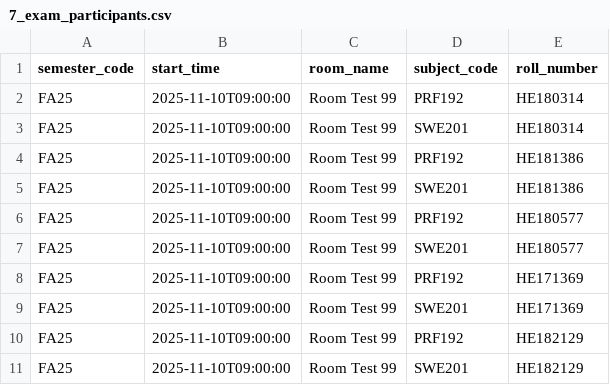
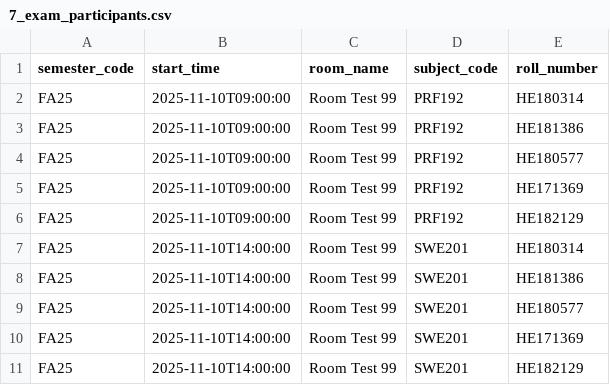
Before and after one commit to Ndh474/context, a CSV file: test_wf_csv/7_exam_participants.csv, drawn as a sheet.

```diff
--- a/test_wf_csv/7_exam_participants.csv
+++ b/test_wf_csv/7_exam_participants.csv
@@ -2,10 +2,10 @@ semester_code,start_time,room_name,subject_code,roll_number
 FA25,2025-11-10T09:00:00,Room Test 99,PRF192,HE180314
-FA25,2025-11-10T09:00:00,Room Test 99,SWE201,HE180314
 FA25,2025-11-10T09:00:00,Room Test 99,PRF192,HE181386
-FA25,2025-11-10T09:00:00,Room Test 99,SWE201,HE181386
 FA25,2025-11-10T09:00:00,Room Test 99,PRF192,HE180577
-FA25,2025-11-10T09:00:00,Room Test 99,SWE201,HE180577
 FA25,2025-11-10T09:00:00,Room Test 99,PRF192,HE171369
-FA25,2025-11-10T09:00:00,Room Test 99,SWE201,HE171369
 FA25,2025-11-10T09:00:00,Room Test 99,PRF192,HE182129
-FA25,2025-11-10T09:00:00,Room Test 99,SWE201,HE182129
+FA25,2025-11-10T14:00:00,Room Test 99,SWE201,HE180314
+FA25,2025-11-10T14:00:00,Room Test 99,SWE201,HE181386
+FA25,2025-11-10T14:00:00,Room Test 99,SWE201,HE180577
+FA25,2025-11-10T14:00:00,Room Test 99,SWE201,HE171369
+FA25,2025-11-10T14:00:00,Room Test 99,SWE201,HE182129
```
Also changed, not shown: test_wf_csv/6_exam_slots.csv.
